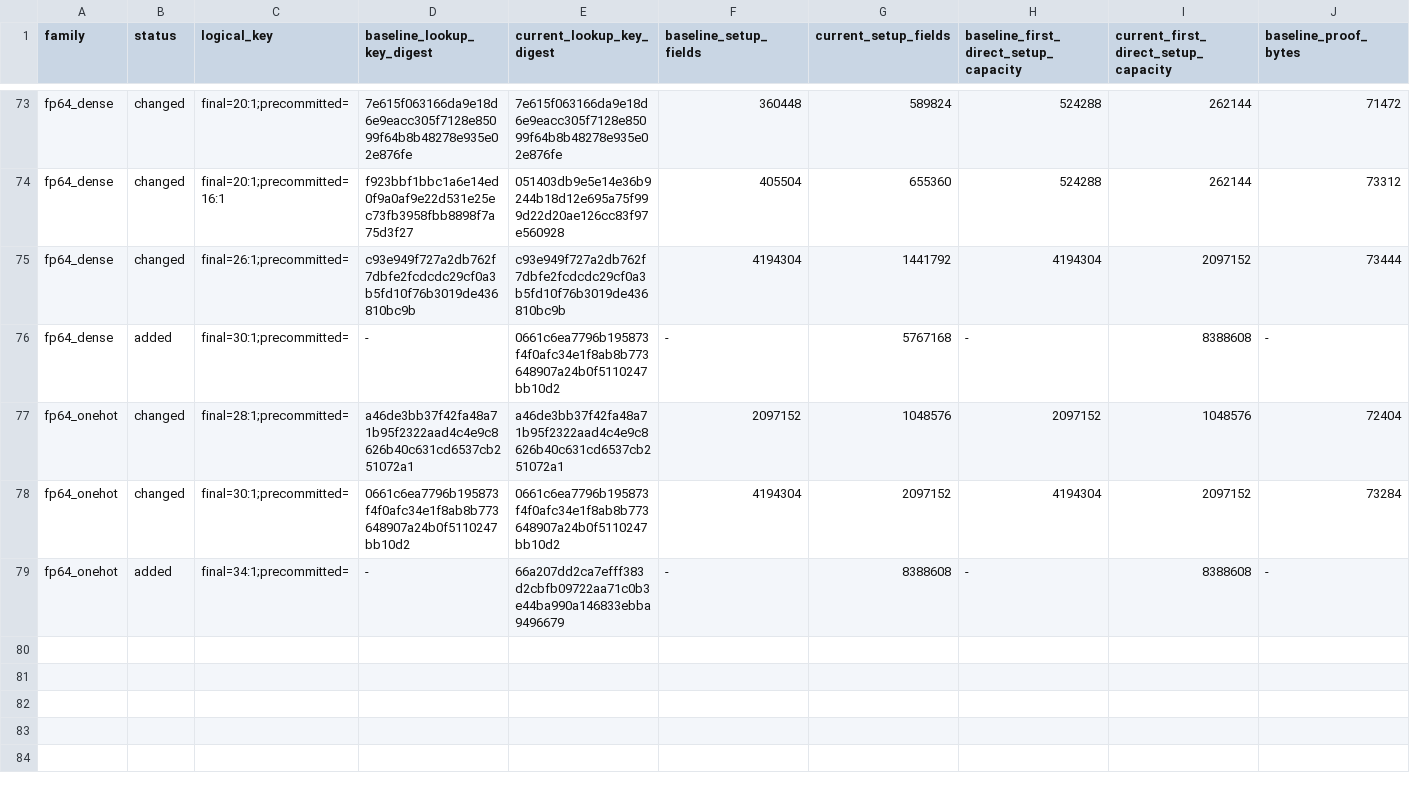
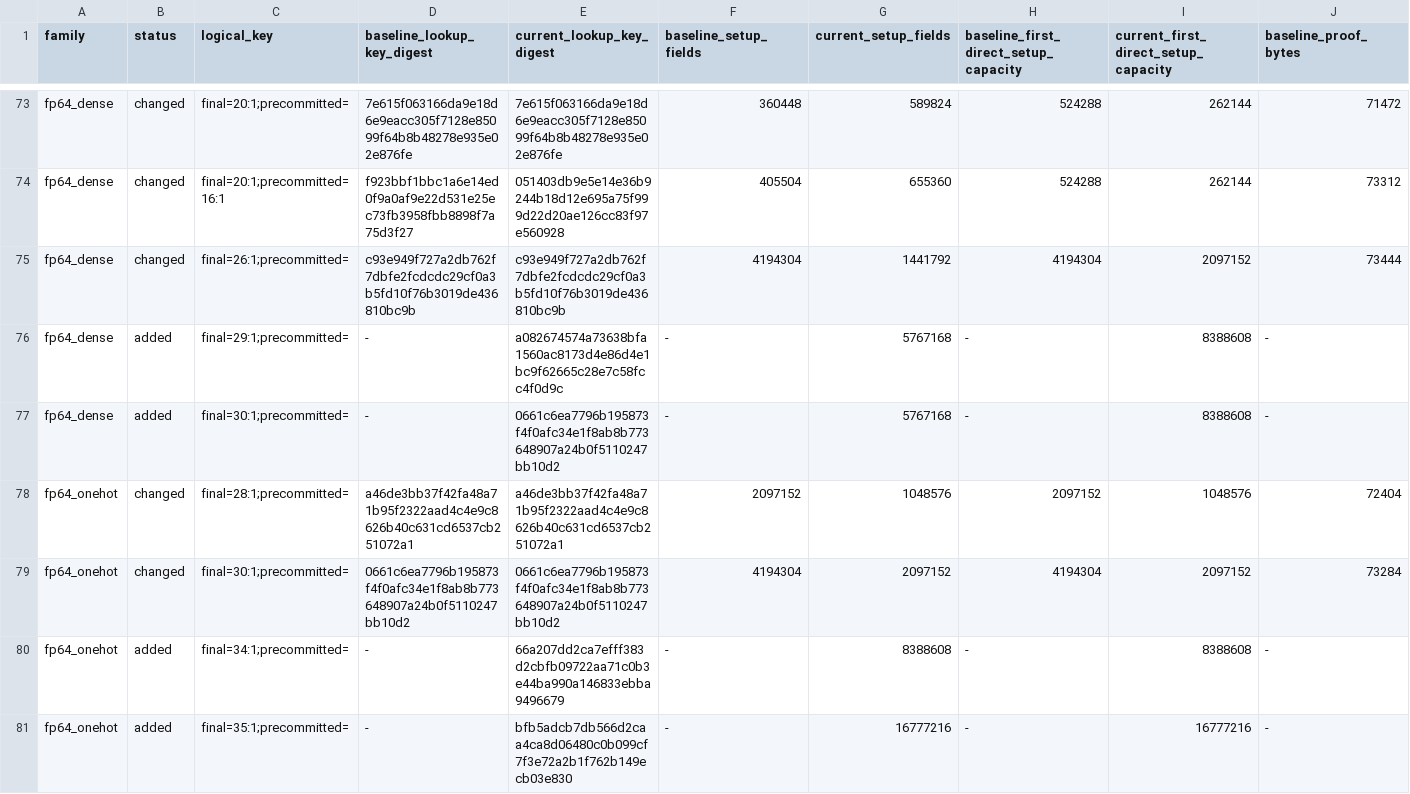
Before and after one commit to LayerZero-Labs/akita, a TSV file: specs/evidence/subring-coefficient-packing/comparison.tsv, drawn as a sheet; only a part is shown, gaps mark what is left out; rows hold the shown columns only; the diff names each change by its address in the sheet, - before the commit and + after, or states it on an @@ line.

```diff
--- a/specs/evidence/subring-coefficient-packing/comparison.tsv
+++ b/specs/evidence/subring-coefficient-packing/comparison.tsv
+row 76: fp64_dense | added | final=29:1;precommitted= | - | a082674574a73638bfa1560ac8173d4e86d4e1bc9f62665c28e7c58fcc4f0d9c | - | 5767168 | - | 8388608 | -
+row 81: fp64_onehot | added | final=35:1;precommitted= | - | bfb5adcb7db566d2caa4ca8d06480c0b099cf7f3e72a2b1f762b149ecb03e830 | - | 16777216 | - | 16777216 | -
```
Also changed, not shown: specs/evidence/subring-coefficient-packing/head.tsv, 8 other files.
